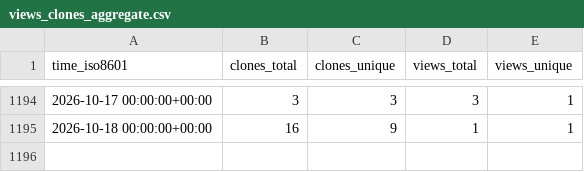
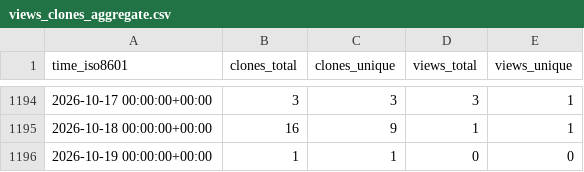
Before and after one commit to George-R-Heath/NanoLocz, a CSV file: George-R-Heath/NanoLocz/ghrs-data/views_clones_aggregate.csv, drawn as a sheet; only a part is shown, gaps mark what is left out; the diff names each change by its address in the sheet, - before the commit and + after, or states it on an @@ line.

```diff
--- a/George-R-Heath/NanoLocz/ghrs-data/views_clones_aggregate.csv
+++ b/George-R-Heath/NanoLocz/ghrs-data/views_clones_aggregate.csv
+row 1196: 2026-10-19 00:00:00+00:00 | 1 | 1 | 0 | 0
```
Also changed, not shown: 1 other file.
